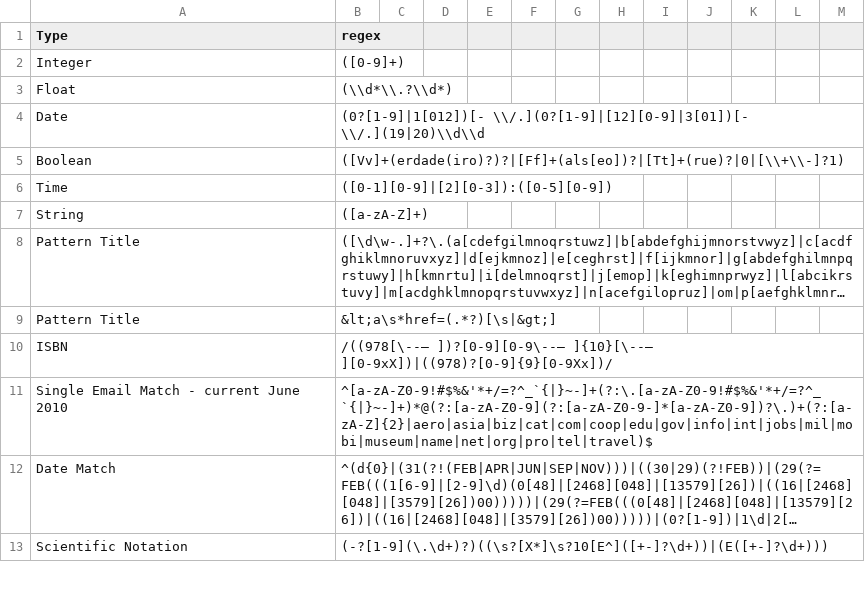
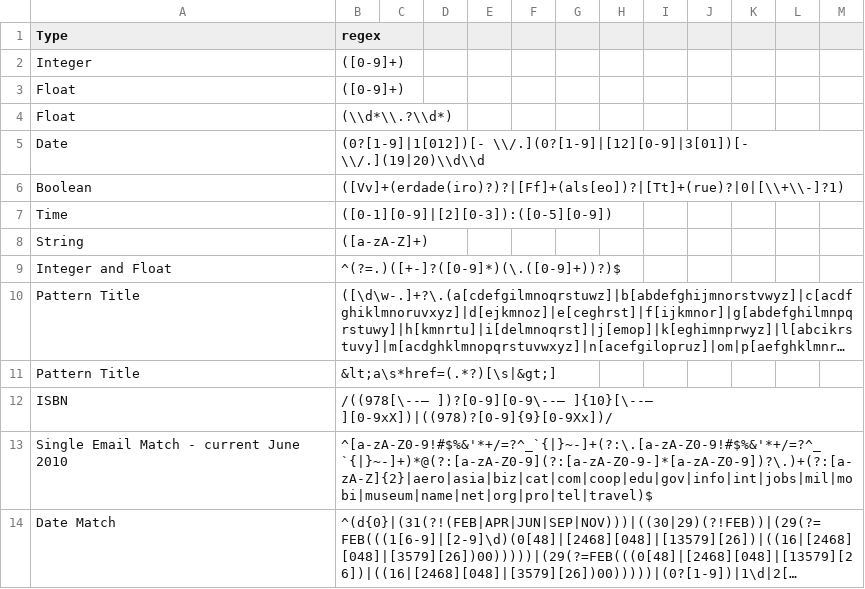
Before and after one commit to kesamercy/DectectorForTypes, a CSV file: src/main/resources/regex.csv, drawn as a sheet; only a part is shown; the shorter side is filled out with more unchanged rows; long unchanged cells end in …; the diff names each change by its address in the sheet, - before the commit and + after, or states it on an @@ line.

Commit message:
cleaned the reges. Updated the project plan and modified implementation for detecting types

```diff
--- a/src/main/resources/regex.csv
+++ b/src/main/resources/regex.csv
+row 3: Float | ([0-9]+)
+row 9: Integer and Float | ^(?=.)([+-]?([0-9]*)(\.([0-9]+))?)$
```
Also changed, not shown: 2 other files.
